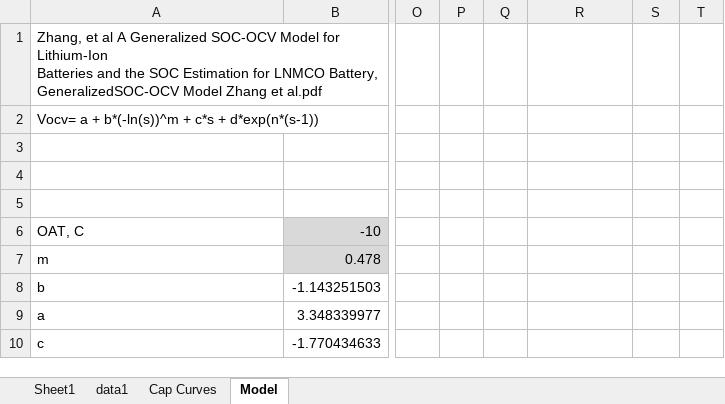
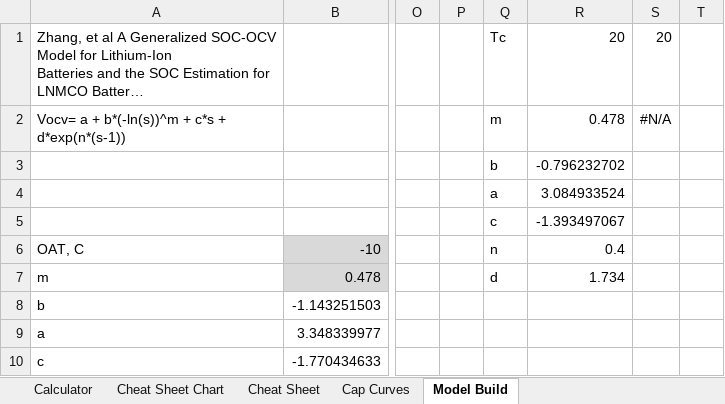
Before and after one commit to davegutz/myStateOfCharge, an Excel workbook: SOC_Photon/Battery State/BattleBorn.xlsx, sheet Model Build, drawn as a sheet; only a part is shown, gaps mark what is left out; long unchanged cells end in …; values as stored, in another font and other column widths than the file's, no borders; charts and pictures not drawn; rows hold the shown columns only; the diff names each change by its address in the sheet, - before the commit and + after, or states it on an @@ line.

```diff
--- a/SOC_Photon/Battery State/BattleBorn.xlsx (sheet Model Build)
+++ b/SOC_Photon/Battery State/BattleBorn.xlsx (sheet Model Build)
-sheet tab: Model
+sheet tab: Model Build
-sheet tab: Sheet1
-sheet tab: data1
+sheet tab: Calculator
+sheet tab: Cheat Sheet Chart
+sheet tab: Cheat Sheet
-Q1: (empty)
+Q1: Tc
-R1: (empty)
+R1: 20
-S1: (empty)
+S1: 20
-Q2: (empty)
+Q2: m
-R2: (empty)
+R2: 0.478
-S2: (empty)
+S2: #N/A
-row 3: (empty)
+row 3:  |  |  |  | b | -0.796232702
-row 4: (empty)
+row 4:  |  |  |  | a | 3.084933524
-row 5: (empty)
+row 5:  |  |  |  | c | -1.393497067
-Q6: (empty)
+Q6: n
-R6: (empty)
+R6: 0.4
-Q7: (empty)
+Q7: d
-R7: (empty)
+R7: 1.734
```
Also changed, not shown: charts or pictures, 6 other files.
